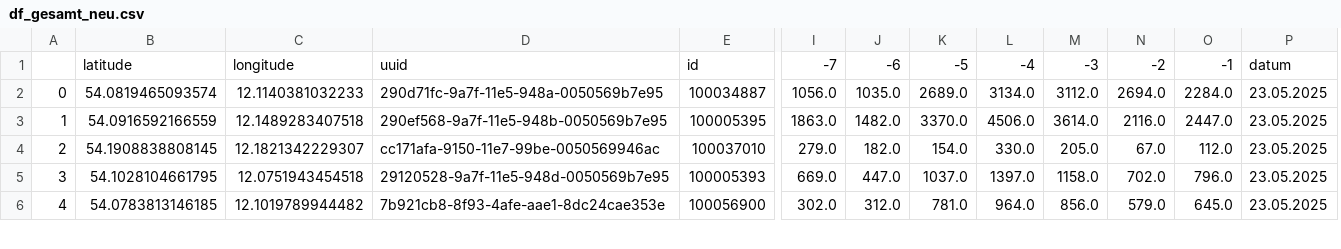
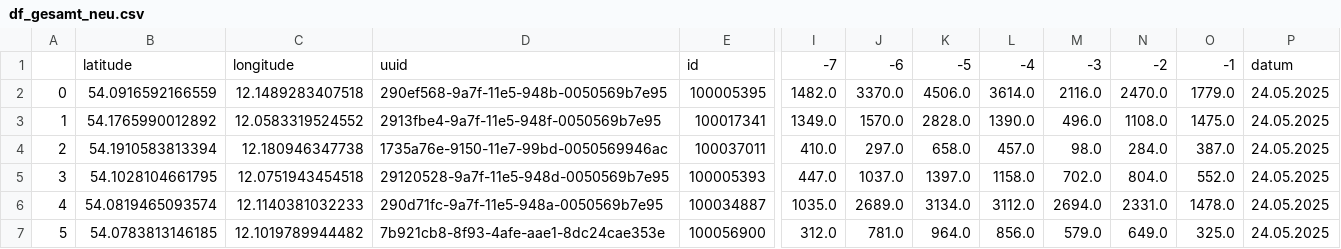
Before and after one commit to LukasKN-rgb/rostockrad_zaehler, a CSV file: df_gesamt_neu.csv, drawn as a sheet; only a part is shown, gaps mark what is left out; removed rows and columns are numbered as before the commit, all else as after; rows hold the shown columns only; the diff covers the shown part only; the diff names each change by its address in the sheet, - before the commit and + after, or states it on an @@ line.

```diff
--- a/df_gesamt_neu.csv
+++ b/df_gesamt_neu.csv
-column I, row 1: -7; rows 3-6: 1863.0 | 279.0 | 669.0 | 302.0
+column N, rows 1-2: -2 | 2470.0; rows 4-5: 284.0 | 804.0; row 7: 649.0
-I1: -6
+I1: -7
-J1: -5
+J1: -6
-K1: -4
+K1: -5
-L1: -3
+L1: -4
-M1: -2
+M1: -3
-row 2: 0 | 54.0819465093574 | 12.1140381032233 | 290d71fc-9a7f-11e5-948a-0050569b7e95 | 100034887 | 1056.0 | 1035.0 | 2689.0 | 3134.0 | 3112.0 | 2694.0 | 2284.0 | 23.05.2025
-A2: 1
+A2: 0
-O2: 2447.0
+O2: 1779.0
-P2: 23.05.2025
+P2: 24.05.2025
+row 3: 1 | 54.1765990012892 | 12.0583319524552 | 2913fbe4-9a7f-11e5-948f-0050569b7e95 | 100017341 | 1349.0 | 1570.0 | 2828.0 | 1390.0 | 496.0 | 1108.0 | 1475.0 | 24.05.2025
-B4: 54.1908838808145
+B4: 54.1910583813394
-C4: 12.1821342229307
+C4: 12.180946347738
-D4: cc171afa-9150-11e7-99be-0050569946ac
+D4: 1735a76e-9150-11e7-99bd-0050569946ac
-E4: 100037010
+E4: 100037011
-I4: 182.0
+I4: 410.0
-J4: 154.0
+J4: 297.0
-K4: 330.0
+K4: 658.0
-L4: 205.0
+L4: 457.0
-M4: 67.0
+M4: 98.0
-O4: 112.0
+O4: 387.0
-P4:P5: 23.05.2025
+P4:P5: 24.05.2025
-O5: 796.0
+O5: 552.0
+row 6: 4 | 54.0819465093574 | 12.1140381032233 | 290d71fc-9a7f-11e5-948a-0050569b7e95 | 100034887 | 1035.0 | 2689.0 | 3134.0 | 3112.0 | 2694.0 | 2331.0 | 1478.0 | 24.05.2025
-A7: 4
+A7: 5
-O7: 645.0
+O7: 325.0
-P7: 23.05.2025
+P7: 24.05.2025
```
Also changed, not shown: 1 removed row and 50 edited cells elsewhere in this file.
